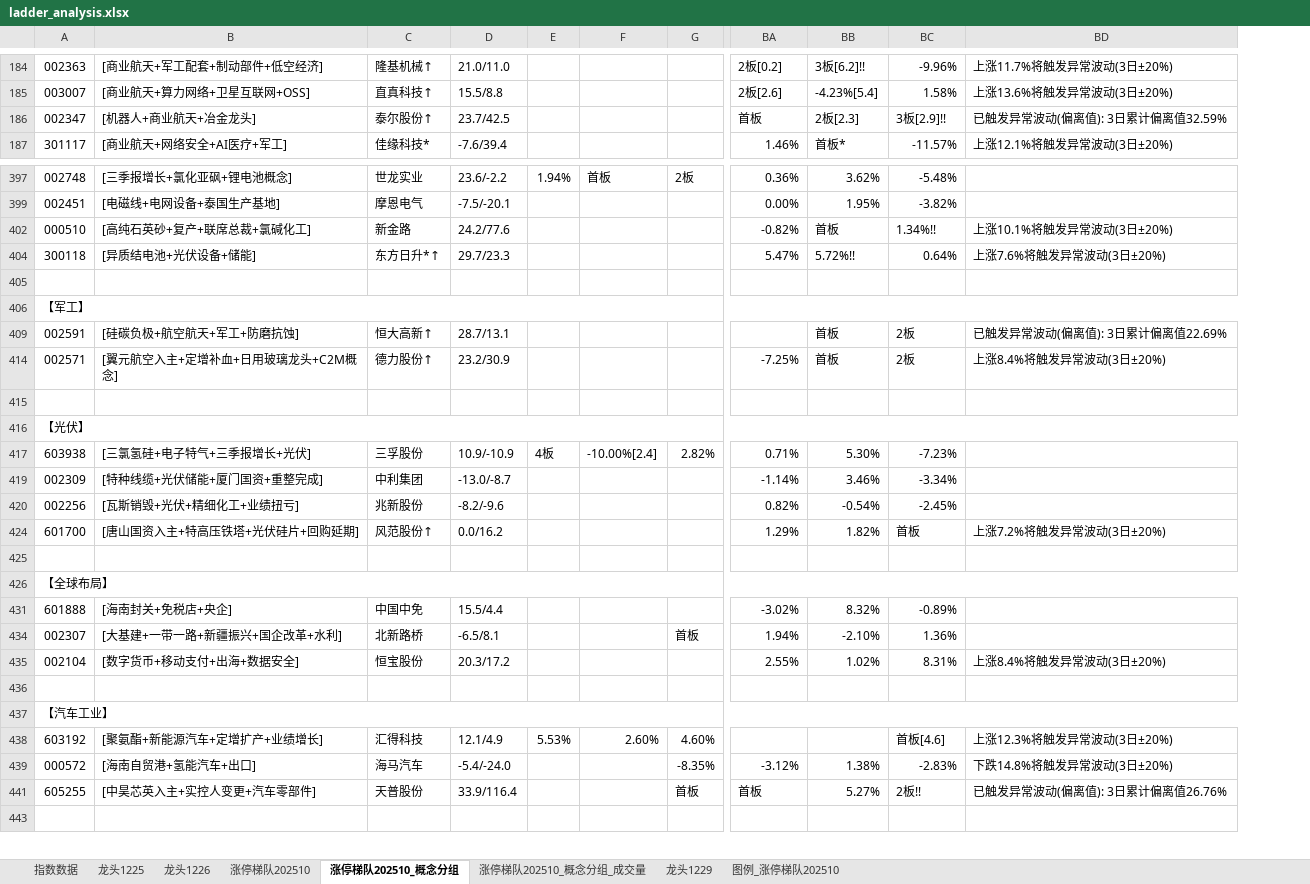
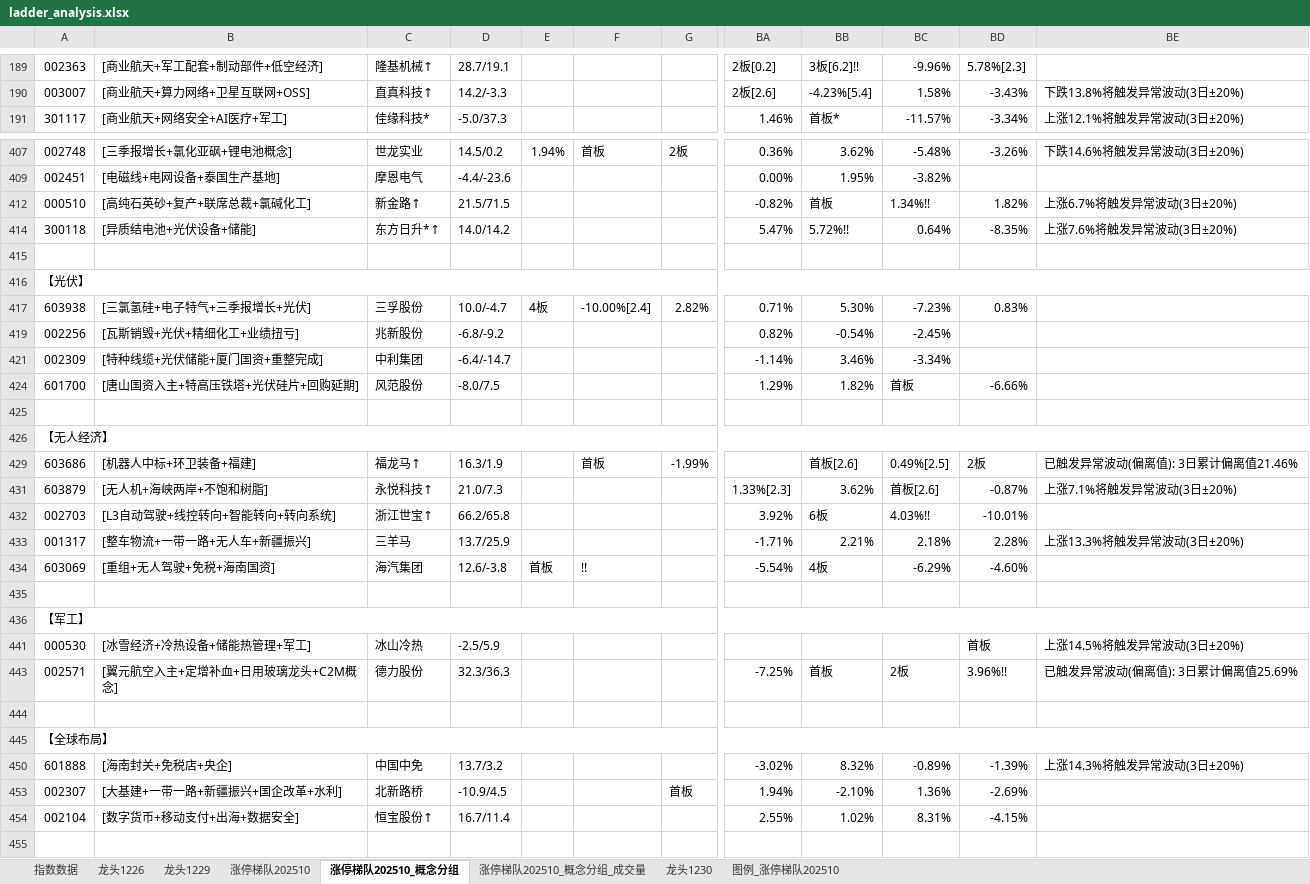
Before and after one commit to KealLiang/HardTrading, an Excel workbook: excel/ladder_analysis.xlsx, sheet 涨停梯队202510_概念分组, drawn as a sheet; only a part is shown, gaps mark what is left out; values as stored, in another font and other column widths than the file's, no cell formats; removed rows and columns are numbered as before the commit, all else as after; rows hold the shown columns only; the diff covers the shown part only; the diff names each change by its address in the sheet, - before the commit and + after, or states it on an @@ line.

```diff
--- a/excel/ladder_analysis.xlsx (sheet 涨停梯队202510_概念分组)
+++ b/excel/ladder_analysis.xlsx (sheet 涨停梯队202510_概念分组)
-sheet tab: 龙头1225
+sheet tab: 龙头1230
@@ sheet tab order changed: 指数数据 | 龙头1226 | 龙头1229 | 涨停梯队202510 | 涨停梯队202510_概念分组 | 涨停梯队202510_概念分组_成交量 | 龙头1230 | 图例_涨停梯队202510 @@
-column D, rows 184-185: 21.0/11.0 | 15.5/8.8; row 187: -7.6/39.4; rows 397-404: 23.6/-2.2 | -7.5/-20.1 | 24.2/77.6 | 29.7/23.3; rows 417-419: 10.9/-10.9 | -13.0/-8.7; rows 424-435: 0.0/16.2 |  |  | 15.5/4.4 | -6.5/8.1 | 20.3/17.2
+column D, rows 189-191: 28.7/19.1 | 14.2/-3.3 | -5.0/37.3; rows 407-417: 14.5/0.2 | -4.4/-23.6 | 21.5/71.5 | 14.0/14.2 |  |  | 10.0/-4.7; rows 421-424: -6.4/-14.7 | -8.0/7.5; rows 450-454: 13.7/3.2 | -10.9/4.5 | 16.7/11.4
-column BD, rows 184-185: 上涨11.7%将触发异常波动(3日±20%) | 上涨13.6%将触发异常波动(3日±20%); row 187: 上涨12.1%将触发异常波动(3日±20%); rows 402-404: 上涨10.1%将触发异常波动(3日±20%) | 上涨7.6%将触发异常波动(3日±20%); rows 424-435: 上涨7.2%将触发异常波动(3日±20%) |  |  |  |  | 上涨8.4%将触发异常波动(3日±20%)
+column BD, rows 189-191: 5.78%[2.3] | -3.43% | -3.34%; rows 407-417: -3.26% |  | 1.82% | -8.35% |  |  | 0.83%; row 424: -6.66%; rows 450-454: -1.39% | -2.69% | -4.15%
+column BE, rows 190-191: 下跌13.8%将触发异常波动(3日±20%) | 上涨12.1%将触发异常波动(3日±20%); rows 407-414: 下跌14.6%将触发异常波动(3日±20%) |  | 上涨6.7%将触发异常波动(3日±20%) | 上涨7.6%将触发异常波动(3日±20%); row 450: 上涨14.3%将触发异常波动(3日±20%)
-row 186: 002347 | [机器人+商业航天+冶金龙头] | 泰尔股份↑ | 23.7/42.5 |  |  |  | 首板 | 2板[2.3] | 3板[2.9]!! | 已触发异常波动(偏离值): 3日累计偏离值32.59%
-C412: 新金路
+C412: 新金路↑
-row 405: (empty)
-row 409: 002591 | [硅碳负极+航空航天+军工+防磨抗蚀] | 恒大高新↑ | 28.7/13.1 |  |  |  |  | 首板 | 2板 | 已触发异常波动(偏离值): 3日累计偏离值22.69%
-row 414: 002571 | [翼元航空入主+定增补血+日用玻璃龙头+C2M概念] | 德力股份↑ | 23.2/30.9 |  |  |  | -7.25% | 首板 | 2板 | 上涨8.4%将触发异常波动(3日±20%)
@@ row 420 moved to row 419: 002256 @@
-C424: 风范股份↑
+C424: 风范股份
+row 425: (empty)
@@ row 451 moved to row 426: 【无人经济】 @@
+row 429: 603686 | [机器人中标+环卫装备+福建] | 福龙马↑ | 16.3/1.9 |  | 首板 | -1.99% |  | 首板[2.6] | 0.49%[2.5] | 2板 | 已触发异常波动(偏离值): 3日累计偏离值21.46%
@@ row 455 moved to row 431: 603879 @@
@@ row 456 moved to row 432: 002703 @@
@@ row 457 moved to row 433: 001317 @@
@@ row 458 moved to row 434: 603069 @@
+row 435: (empty)
@@ row 406 moved to row 436: 【军工】 @@
+row 441: 000530 | [冰雪经济+冷热设备+储能热管理+军工] | 冰山冷热 | -2.5/5.9 |  |  |  |  |  |  | 首板 | 上涨14.5%将触发异常波动(3日±20%)
+row 443: 002571 | [翼元航空入主+定增补血+日用玻璃龙头+C2M概念] | 德力股份 | 32.3/36.3 |  |  |  | -7.25% | 首板 | 2板 | 3.96%!! | 已触发异常波动(偏离值): 3日累计偏离值25.69%
-C454: 恒宝股份
+C454: 恒宝股份↑
-row 436: (empty)
@@ row 437 moved to row 463: 【汽车工业】 @@
-row 438: 603192 | [聚氨酯+新能源汽车+定增扩产+业绩增长] | 汇得科技 | 12.1/4.9 | 5.53% | 2.60% | 4.60% |  |  | 首板[4.6] | 上涨12.3%将触发异常波动(3日±20%)
-row 439: 000572 | [海南自贸港+氢能汽车+出口] | 海马汽车 | -5.4/-24.0 |  |  | -8.35% | -3.12% | 1.38% | -2.83% | 下跌14.8%将触发异常波动(3日±20%)
-row 441: 605255 | [中昊芯英入主+实控人变更+汽车零部件] | 天普股份 | 33.9/116.4 |  |  | 首板 | 首板 | 5.27% | 2板!! | 已触发异常波动(偏离值): 3日累计偏离值26.76%
```
Also changed, not shown: 48 added rows, 34 removed rows, 31 moved rows, 85 edited cells and merged cells elsewhere in this sheet, sheet 涨停梯队202510_概念分组_成交量, sheet 涨停梯队202510, sheet 图例_涨停梯队202510, sheet 指数数据, sheet 龙头1226, sheet 龙头1229, cell formats, hidden cells, excel/fupan_analysis.xlsx, excel/fupan_stocks_non_main.xlsx, 3 other files.
